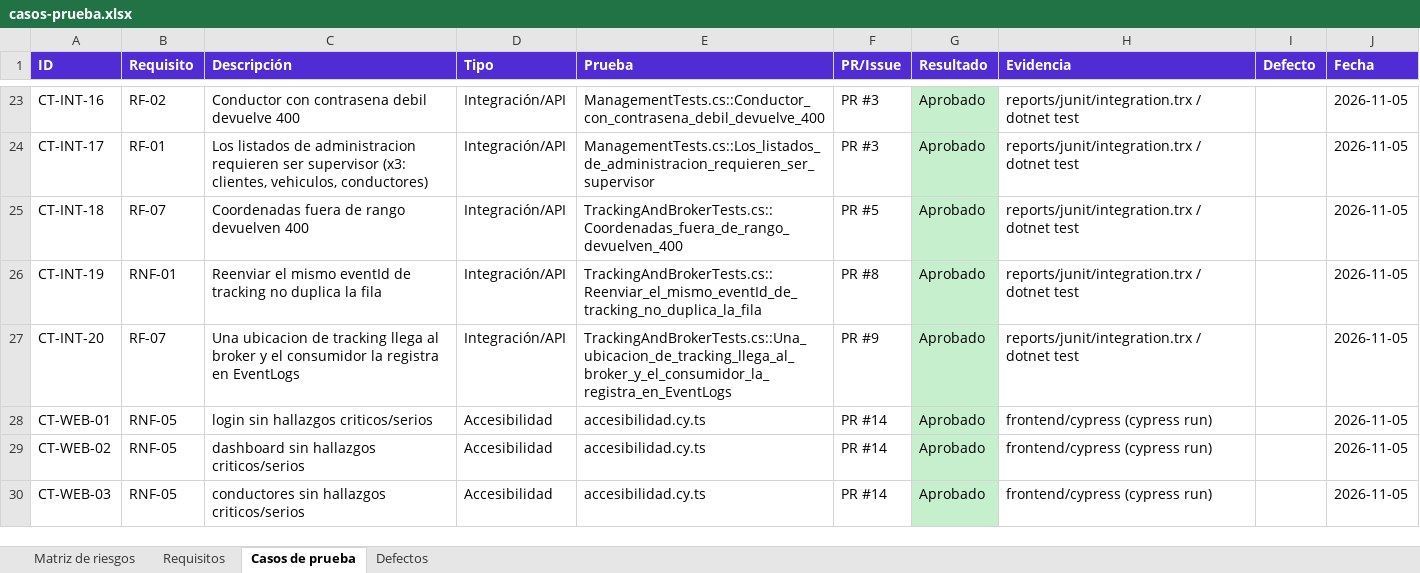
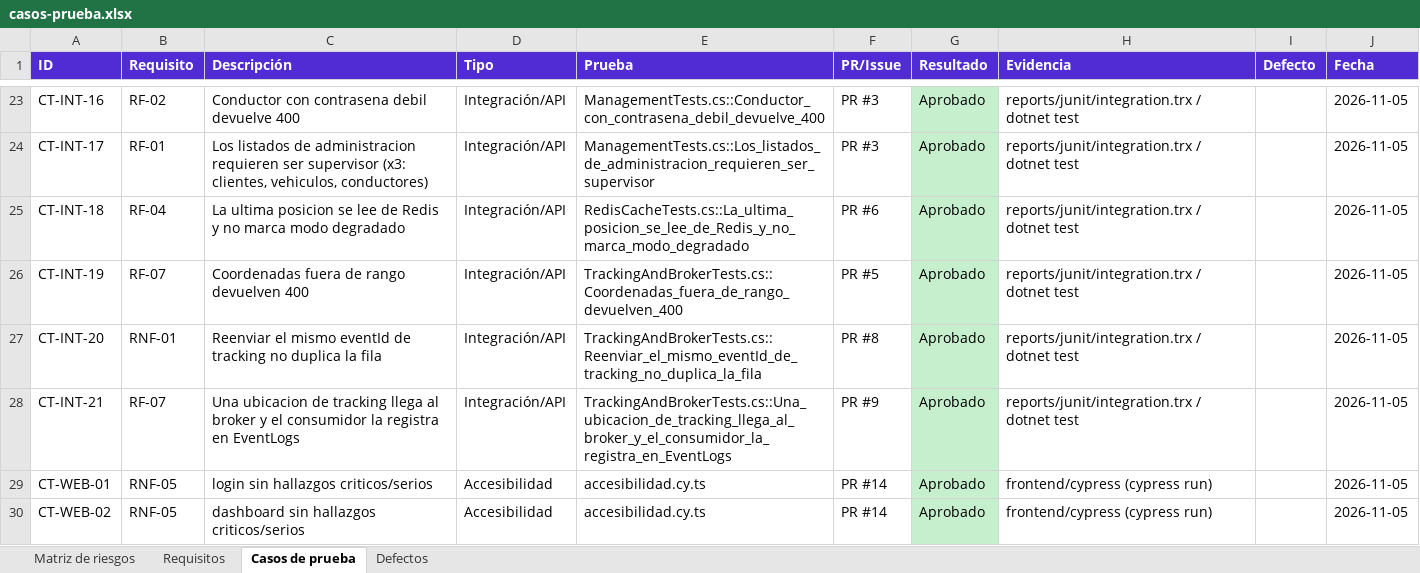
Before and after one commit to JFigueroatz/FleetTrack, an Excel workbook: docs/casos-prueba.xlsx, sheet Casos de prueba, drawn as a sheet; only a part is shown, gaps mark what is left out; the shorter side is filled out with more unchanged rows; values as stored, in another font and other column widths than the file's, no borders; the diff names each change by its address in the sheet, - before the commit and + after, or states it on an @@ line.

Commit message:
test: evidencia de ejecucion en reports, prueba de Redis y casos con detalle de defectos
- reports/: k6 (load, stress y spike con umbrales declarados), muestreo de recursos, Dependency-Check, ZAP, Sonar
- prueba de integracion API-Redis (RedisCacheTests)
- casos-prueba.xlsx (96 casos) y defectos con pasos, esperado, obtenido y prioridad
- .gitignore deja versionar la evidencia; coleccion Insomnia y demo.sh ajustados

```diff
--- a/docs/casos-prueba.xlsx (sheet Casos de prueba)
+++ b/docs/casos-prueba.xlsx (sheet Casos de prueba)
-B25 (Requisito): RF-07
+B25 (Requisito): RF-04
-C25 (Descripción): Coordenadas fuera de rango devuelven 400
+C25 (Descripción): La ultima posicion se lee de Redis y no marca modo degradado
-E25 (Prueba): TrackingAndBrokerTests.cs::Coordenadas_fuera_de_rango_devuelven_400
+E25 (Prueba): RedisCacheTests.cs::La_ultima_posicion_se_lee_de_Redis_y_no_marca_modo_degradado
-F25 (PR/Issue): PR #5
+F25 (PR/Issue): PR #6
-B26 (Requisito): RNF-01
+B26 (Requisito): RF-07
-C26 (Descripción): Reenviar el mismo eventId de tracking no duplica la fila
+C26 (Descripción): Coordenadas fuera de rango devuelven 400
-E26 (Prueba): TrackingAndBrokerTests.cs::Reenviar_el_mismo_eventId_de_tracking_no_duplica_la_fila
+E26 (Prueba): TrackingAndBrokerTests.cs::Coordenadas_fuera_de_rango_devuelven_400
-F26 (PR/Issue): PR #8
+F26 (PR/Issue): PR #5
-B27 (Requisito): RF-07
+B27 (Requisito): RNF-01
-C27 (Descripción): Una ubicacion de tracking llega al broker y el consumidor la registra en EventLogs
+C27 (Descripción): Reenviar el mismo eventId de tracking no duplica la fila
-E27 (Prueba): TrackingAndBrokerTests.cs::Una_ubicacion_de_tracking_llega_al_broker_y_el_consumidor_la_registra_en_EventLogs
+E27 (Prueba): TrackingAndBrokerTests.cs::Reenviar_el_mismo_eventId_de_tracking_no_duplica_la_fila
-F27 (PR/Issue): PR #9
+F27 (PR/Issue): PR #8
+row 28: CT-INT-21 | RF-07 | Una ubicacion de tracking llega al broker y el consumidor la registra en EventLogs | Integración/API | TrackingAndBrokerTests.cs::Una_ubicacion_de_tracking_llega_al_broker_y_el_consumidor_la_registra_en_EventLogs | PR #9 | Aprobado | reports/junit/integration.trx / dotnet test |  | 2026-11-05
```
Also changed, not shown: sheet Defectos, docs/matriz-riesgos.xlsx, 40 other files.
